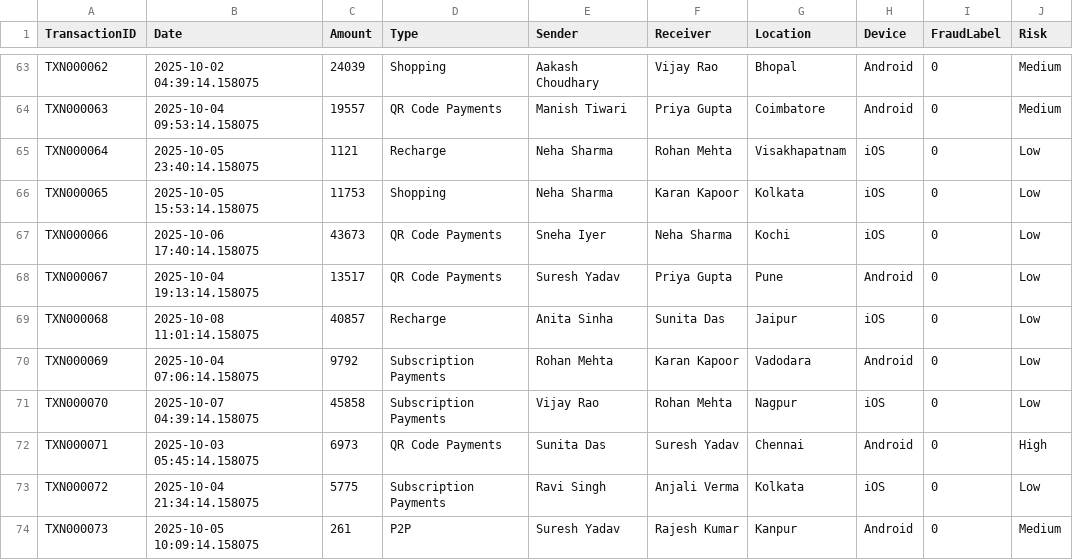
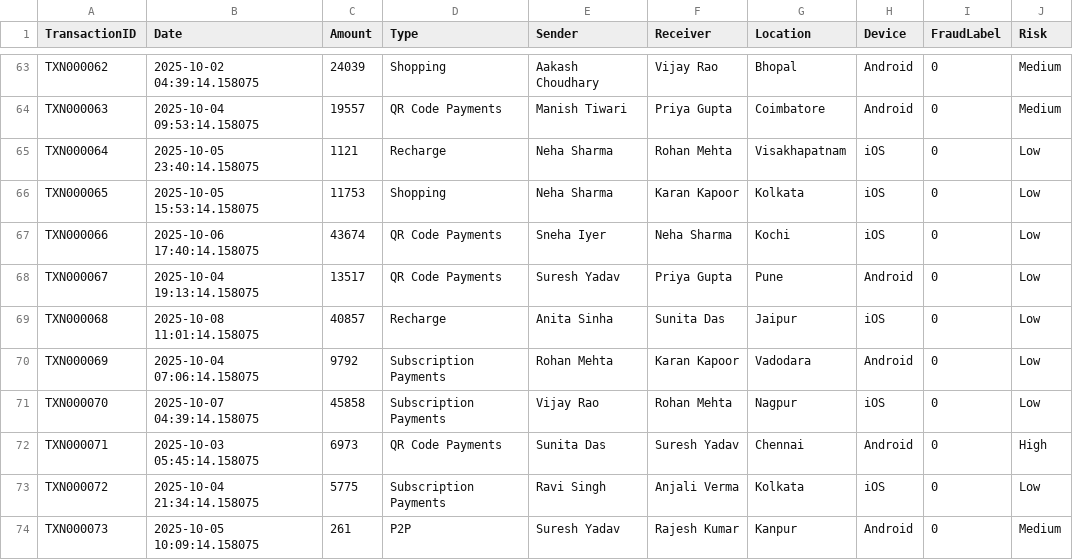
Before and after one commit to Jayaprakash012/UPI_FRAUD_DETECTION, a CSV file: upi_demo_dataset.csv, drawn as a sheet; only a part is shown, gaps mark what is left out.

Commit message:
Fix transaction ID for TXN000066
Corrected transaction ID for TXN000066 from 43673 to 43674.

```diff
--- a/upi_demo_dataset.csv
+++ b/upi_demo_dataset.csv
@@ -66,3 +66,3 @@ TXN000064,2025-10-05 23:40:14.158075,1121,Recharge,Neha Sharma,Rohan Mehta,Visak
 TXN000065,2025-10-05 15:53:14.158075,11753,Shopping,Neha Sharma,Karan Kapoor,Kolkata,iOS,0,Low
-TXN000066,2025-10-06 17:40:14.158075,43673,QR Code Payments,Sneha Iyer,Neha Sharma,Kochi,iOS,0,Low
+TXN000066,2025-10-06 17:40:14.158075,43674,QR Code Payments,Sneha Iyer,Neha Sharma,Kochi,iOS,0,Low
 TXN000067,2025-10-04 19:13:14.158075,13517,QR Code Payments,Suresh Yadav, Priya Gupta,Pune,Android,0,Low
```
